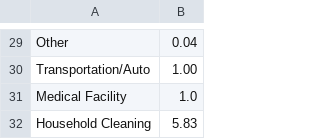
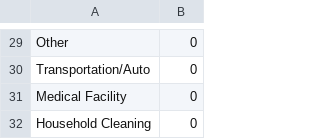
Before and after one commit to jbyrnescu/finance, a CSV file: DollarsPerDayExpenditures.csv, drawn as a sheet; only a part is shown, gaps mark what is left out; the diff covers the shown part only; the diff names each change by its address in the sheet, - before the commit and + after, or states it on an @@ line.

Commit message:
Modified budget.  First draft. There will be more changes!

```diff
--- a/DollarsPerDayExpenditures.csv
+++ b/DollarsPerDayExpenditures.csv
-B29: 0.04
+B29: 0
-B30: 1.00
+B30: 0
-B31: 1.0
+B31: 0
-B32: 5.83
+B32: 0
```
Also changed, not shown: 28 edited cells elsewhere in this file.
